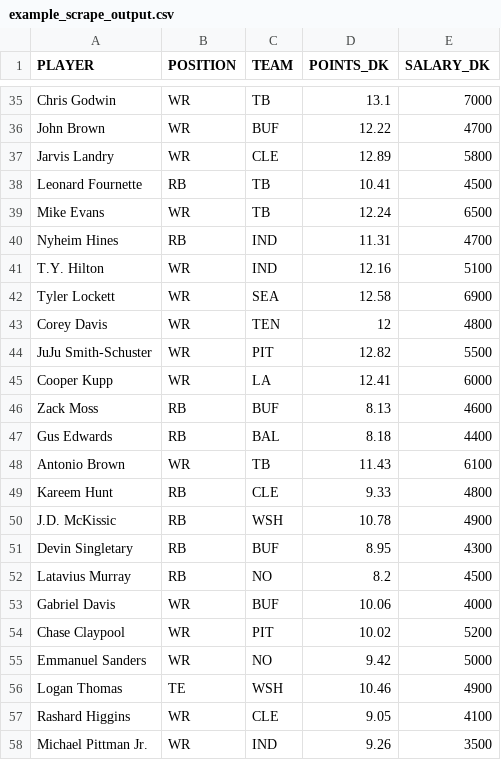
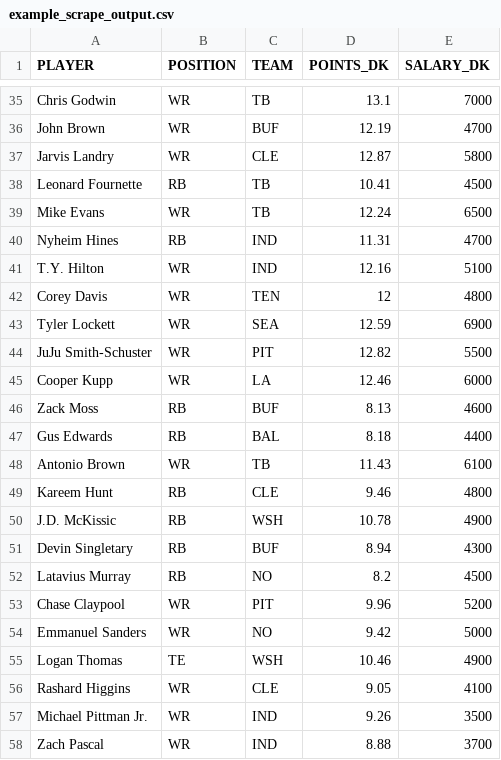
Before and after one commit to tomasokal/github_actions_examples, a CSV file: Output/example_scrape_output.csv, drawn as a sheet; only a part is shown, gaps mark what is left out; the shorter side is filled out with more unchanged rows; removed rows and columns are numbered as before the commit, all else as after; the diff covers the shown part only; the diff names each change by its address in the sheet, - before the commit and + after, or states it on an @@ line.

```diff
--- a/Output/example_scrape_output.csv
+++ b/Output/example_scrape_output.csv
-D36 (POINTS_DK): 12.22
+D36 (POINTS_DK): 12.19
-D37 (POINTS_DK): 12.89
+D37 (POINTS_DK): 12.87
-row 42: Tyler Lockett | WR | SEA | 12.58 | 6900
+row 43: Tyler Lockett | WR | SEA | 12.59 | 6900
-D45 (POINTS_DK): 12.41
+D45 (POINTS_DK): 12.46
-D49 (POINTS_DK): 9.33
+D49 (POINTS_DK): 9.46
-D51 (POINTS_DK): 8.95
+D51 (POINTS_DK): 8.94
-row 53: Gabriel Davis | WR | BUF | 10.06 | 4000
-D53 (POINTS_DK): 10.02
+D53 (POINTS_DK): 9.96
```
Also changed, not shown: 11 added rows, 10 removed rows, 2 moved rows and 24 edited cells elsewhere in this file.
